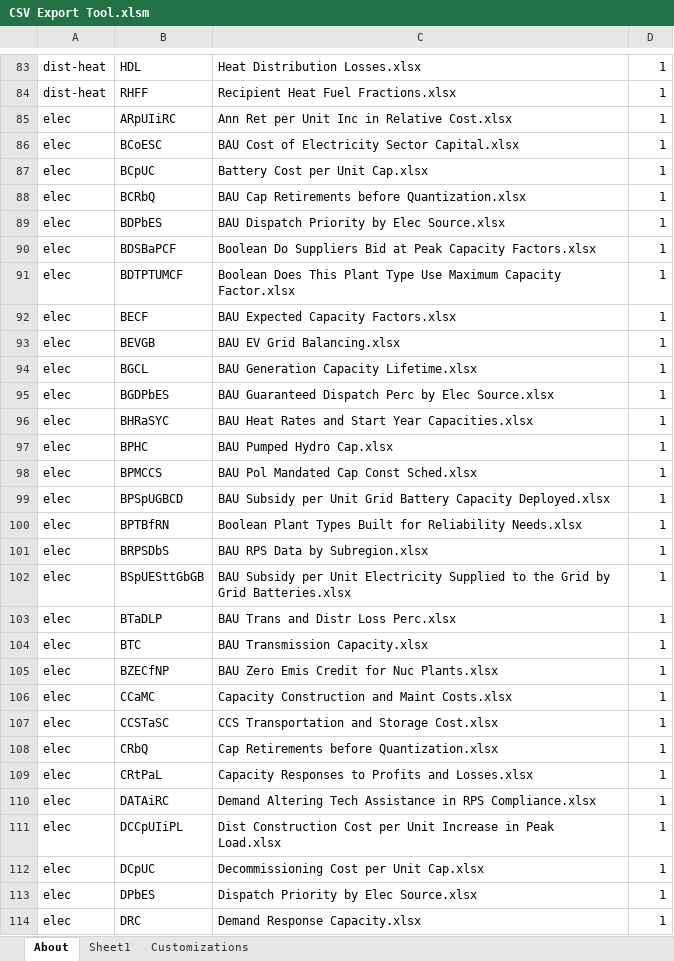
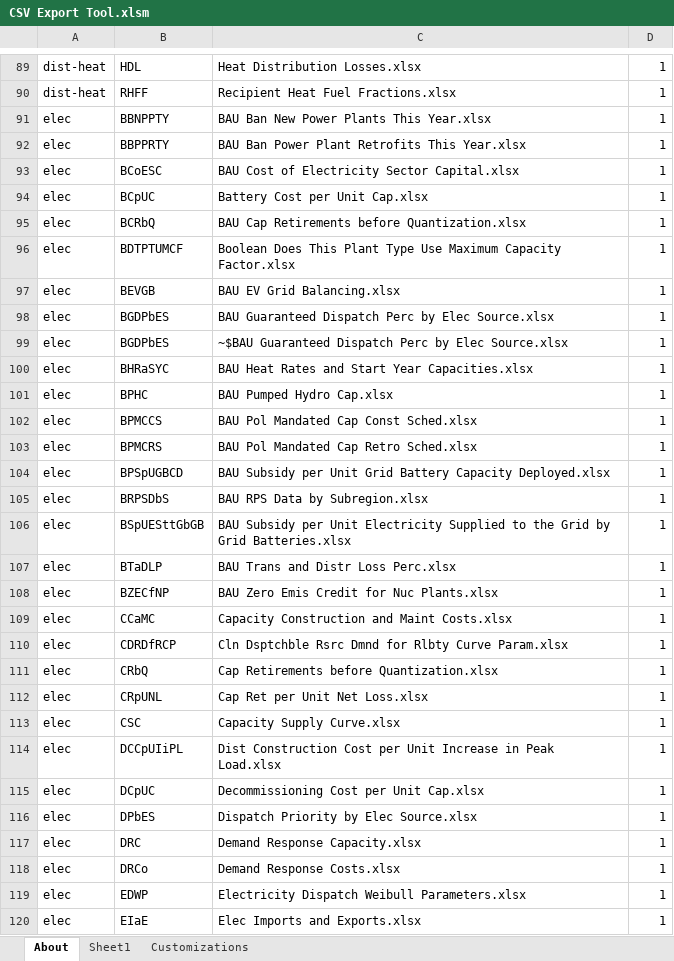
Before and after one commit to EnergyInnovation/eps-nevada, an Excel workbook: InputData/CSV Export Tool.xlsm, sheet About, drawn as a sheet; only a part is shown, gaps mark what is left out; the shorter side is filled out with more unchanged rows; values as stored, in another font and other column widths than the file's, no borders; charts and pictures and conditional formats not drawn; removed rows and columns are numbered as before the commit, all else as after; the diff covers the shown part only; the diff names each change by its address in the sheet, - before the commit and + after, or states it on an @@ line.

```diff
--- a/InputData/CSV Export Tool.xlsm (sheet About)
+++ b/InputData/CSV Export Tool.xlsm (sheet About)
+row 91: elec | BBNPPTY | BAU Ban New Power Plants This Year.xlsx | 1
-B92: ARpUIiRC
+B92: BBPPRTY
-C92: Ann Ret per Unit Inc in Relative Cost.xlsx
+C92: BAU Ban Power Plant Retrofits This Year.xlsx
-row 89: elec | BDPbES | BAU Dispatch Priority by Elec Source.xlsx | 1
-row 90: elec | BDSBaPCF | Boolean Do Suppliers Bid at Peak Capacity Factors.xlsx | 1
-row 92: elec | BECF | BAU Expected Capacity Factors.xlsx | 1
-row 94: elec | BGCL | BAU Generation Capacity Lifetime.xlsx | 1
+row 99: elec | BGDPbES | ~$BAU Guaranteed Dispatch Perc by Elec Source.xlsx | 1
+row 103: elec | BPMCRS | BAU Pol Mandated Cap Retro Sched.xlsx | 1
-row 100: elec | BPTBfRN | Boolean Plant Types Built for Reliability Needs.xlsx | 1
-row 104: elec | BTC | BAU Transmission Capacity.xlsx | 1
-B110: CCSTaSC
+B110: CDRDfRCP
-C110: CCS Transportation and Storage Cost.xlsx
+C110: Cln Dsptchble Rsrc Dmnd for Rlbty Curve Param.xlsx
-B112: CRtPaL
+B112: CRpUNL
-C112: Capacity Responses to Profits and Losses.xlsx
+C112: Cap Ret per Unit Net Loss.xlsx
-B113: DATAiRC
+B113: CSC
-C113: Demand Altering Tech Assistance in RPS Compliance.xlsx
+C113: Capacity Supply Curve.xlsx
```
Also changed, not shown: 27 added rows, 23 removed rows and 17 edited cells elsewhere in this sheet, sheet Sheet1, formulas that keep their value, InputData/acronym-key.xlsx, InputData/cpi.xlsx, 11 other files.
